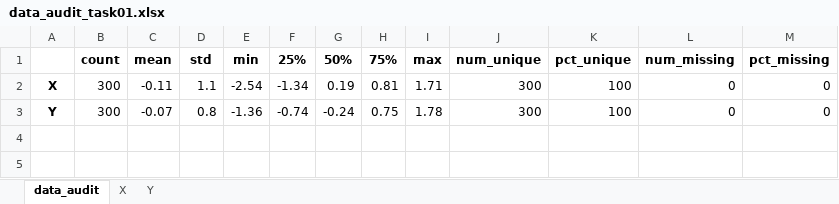
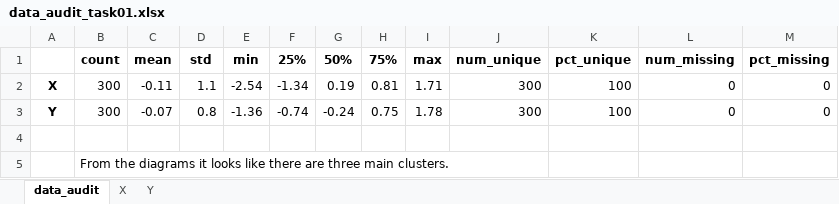
Before and after one commit to MontBru/FMI-ML-2025-2026, an Excel workbook: ForHome8/DataScience/data_audit_task01.xlsx, sheet data_audit, drawn as a sheet; values as stored, in another font and other column widths than the file's, no borders; charts and pictures not drawn; the diff names each change by its address in the sheet, - before the commit and + after, or states it on an @@ line.

```diff
--- a/ForHome8/DataScience/data_audit_task01.xlsx (sheet data_audit)
+++ b/ForHome8/DataScience/data_audit_task01.xlsx (sheet data_audit)
+row 4: (empty)
+row 5:  | From the diagrams it looks like there are three main clusters.
```
Also changed, not shown: charts or pictures, ForHome8/DataScience/model_report_task01.xlsx, ForHome8/DataScience/model_report_task07.xlsx, 34 other files.
